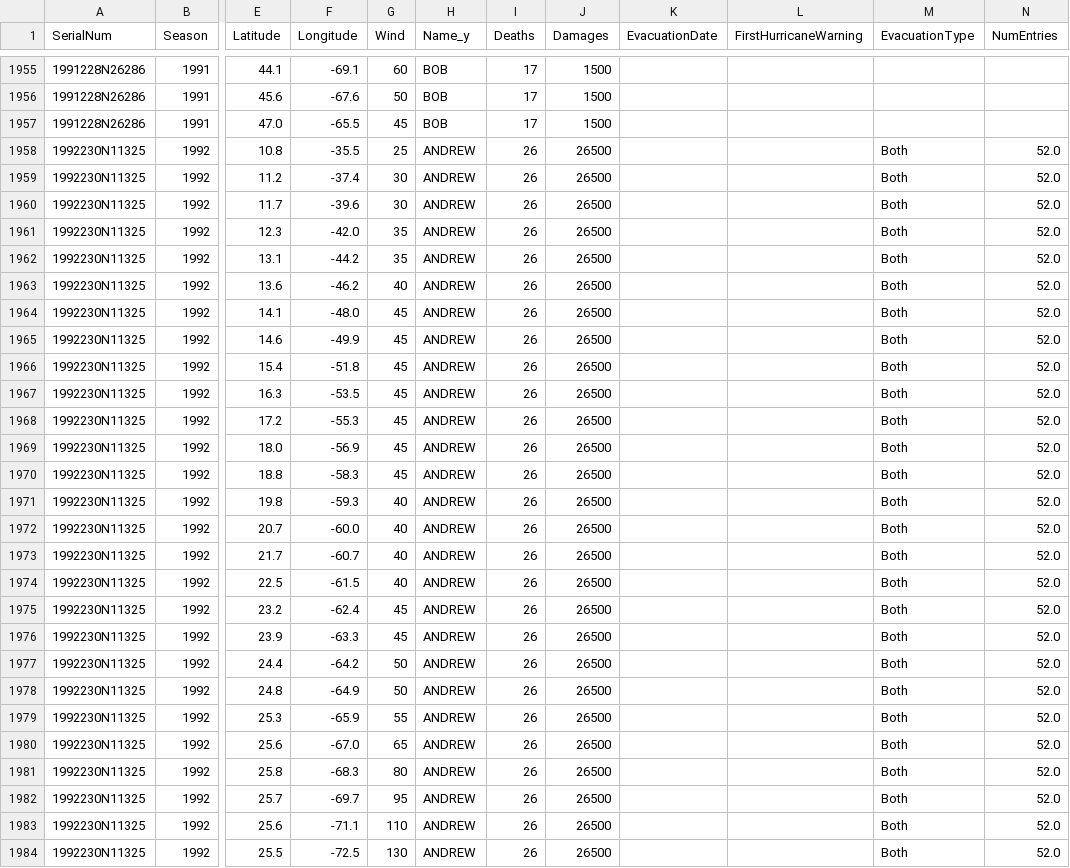
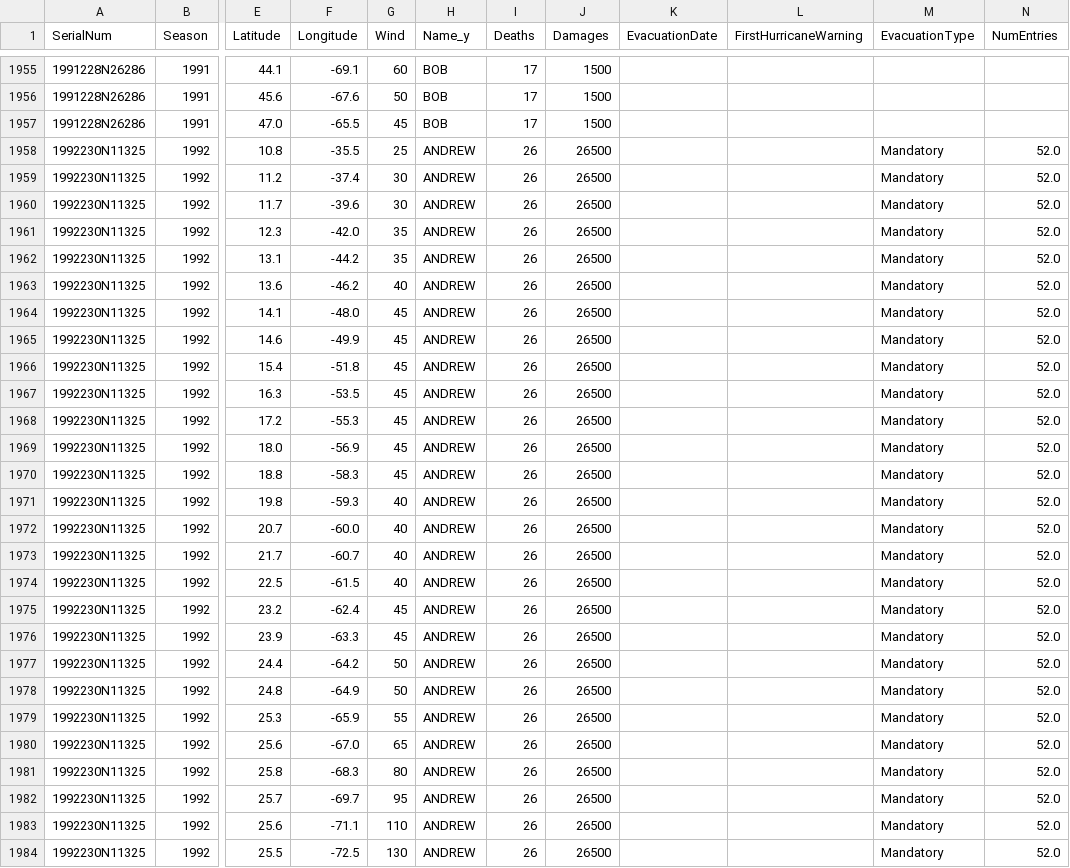
Before and after one commit to cs573-19s/gradfinal, a CSV file: FilteredStorms.csv, drawn as a sheet; only a part is shown, gaps mark what is left out; the diff covers the shown part only; the diff names each change by its address in the sheet, - before the commit and + after, or states it on an @@ line.

Commit message:
update to a storm

```diff
--- a/FilteredStorms.csv
+++ b/FilteredStorms.csv
-M1958:M1984 (EvacuationType): Both
+M1958:M1984 (EvacuationType): Mandatory
```
Also changed, not shown: 25 edited cells elsewhere in this file, casualties.csv, 1 other file.
